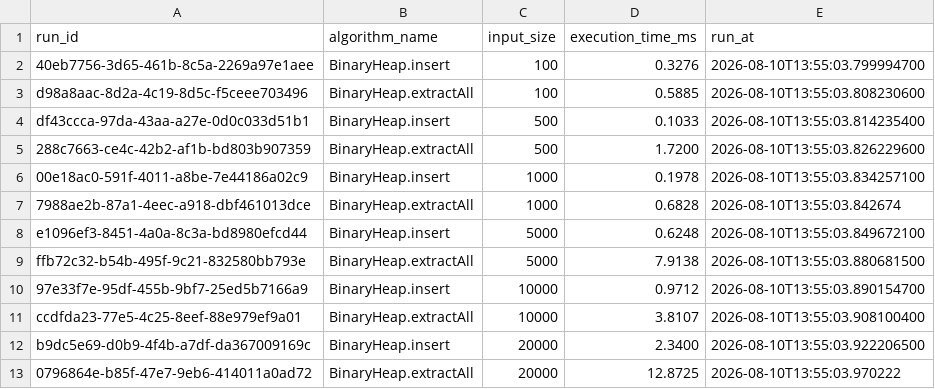
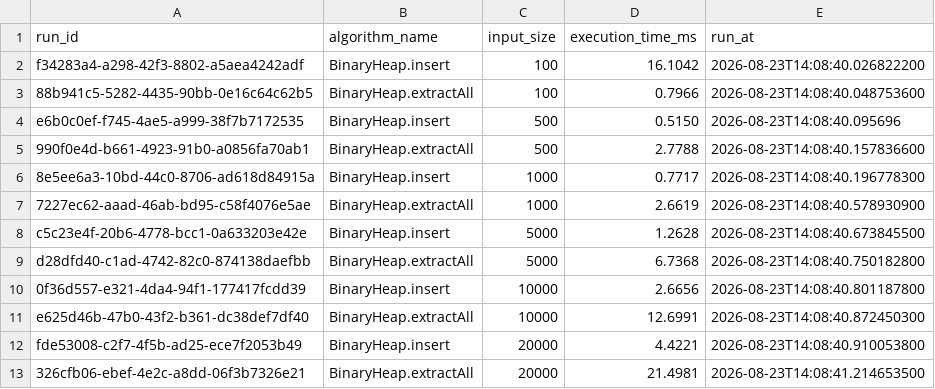
Before and after one commit to iyaddeen23/dsa_groupwork, a CSV file: results/heap_dispatch.csv, drawn as a sheet.

```diff
--- a/results/heap_dispatch.csv
+++ b/results/heap_dispatch.csv
@@ -1,13 +1,13 @@
 run_id,algorithm_name,input_size,execution_time_ms,run_at
-40eb7756-3d65-461b-8c5a-2269a97e1aee,BinaryHeap.insert,100,0.3276,2026-08-10T13:55:03.799994700
-d98a8aac-8d2a-4c19-8d5c-f5ceee703496,BinaryHeap.extractAll,100,0.5885,2026-08-10T13:55:03.808230600
-df43ccca-97da-43aa-a27e-0d0c033d51b1,BinaryHeap.insert,500,0.1033,2026-08-10T13:55:03.814235400
-288c7663-ce4c-42b2-af1b-bd803b907359,BinaryHeap.extractAll,500,1.7200,2026-08-10T13:55:03.826229600
-00e18ac0-591f-4011-a8be-7e44186a02c9,BinaryHeap.insert,1000,0.1978,2026-08-10T13:55:03.834257100
-7988ae2b-87a1-4eec-a918-dbf461013dce,BinaryHeap.extractAll,1000,0.6828,2026-08-10T13:55:03.842674
-e1096ef3-8451-4a0a-8c3a-bd8980efcd44,BinaryHeap.insert,5000,0.6248,2026-08-10T13:55:03.849672100
-ffb72c32-b54b-495f-9c21-832580bb793e,BinaryHeap.extractAll,5000,7.9138,2026-08-10T13:55:03.880681500
-97e33f7e-95df-455b-9bf7-25ed5b7166a9,BinaryHeap.insert,10000,0.9712,2026-08-10T13:55:03.890154700
-ccdfda23-77e5-4c25-8eef-88e979ef9a01,BinaryHeap.extractAll,10000,3.8107,2026-08-10T13:55:03.908100400
-b9dc5e69-d0b9-4f4b-a7df-da367009169c,BinaryHeap.insert,20000,2.3400,2026-08-10T13:55:03.922206500
-0796864e-b85f-47e7-9eb6-414011a0ad72,BinaryHeap.extractAll,20000,12.8725,2026-08-10T13:55:03.970222
+f34283a4-a298-42f3-8802-a5aea4242adf,BinaryHeap.insert,100,16.1042,2026-08-23T14:08:40.026822200
+88b941c5-5282-4435-90bb-0e16c64c62b5,BinaryHeap.extractAll,100,0.7966,2026-08-23T14:08:40.048753600
+e6b0c0ef-f745-4ae5-a999-38f7b7172535,BinaryHeap.insert,500,0.5150,2026-08-23T14:08:40.095696
+990f0e4d-b661-4923-91b0-a0856fa70ab1,BinaryHeap.extractAll,500,2.7788,2026-08-23T14:08:40.157836600
+8e5ee6a3-10bd-44c0-8706-ad618d84915a,BinaryHeap.insert,1000,0.7717,2026-08-23T14:08:40.196778300
+7227ec62-aaad-46ab-bd95-c58f4076e5ae,BinaryHeap.extractAll,1000,2.6619,2026-08-23T14:08:40.578930900
+c5c23e4f-20b6-4778-bcc1-0a633203e42e,BinaryHeap.insert,5000,1.2628,2026-08-23T14:08:40.673845500
+d28dfd40-c1ad-4742-82c0-874138daefbb,BinaryHeap.extractAll,5000,6.7368,2026-08-23T14:08:40.750182800
+0f36d557-e321-4da4-94f1-177417fcdd39,BinaryHeap.insert,10000,2.6656,2026-08-23T14:08:40.801187800
+e625d46b-47b0-43f2-b361-dc38def7df40,BinaryHeap.extractAll,10000,12.6991,2026-08-23T14:08:40.872450300
+fde53008-c2f7-4f5b-ad25-ece7f2053b49,BinaryHeap.insert,20000,4.4221,2026-08-23T14:08:40.910053800
+326cfb06-ebef-4e2c-a8dd-06f3b7326e21,BinaryHeap.extractAll,20000,21.4981,2026-08-23T14:08:41.214653500
```
Also changed, not shown: results/graph_algorithms.csv, results/hash_load_factor.csv, 4 other files.
